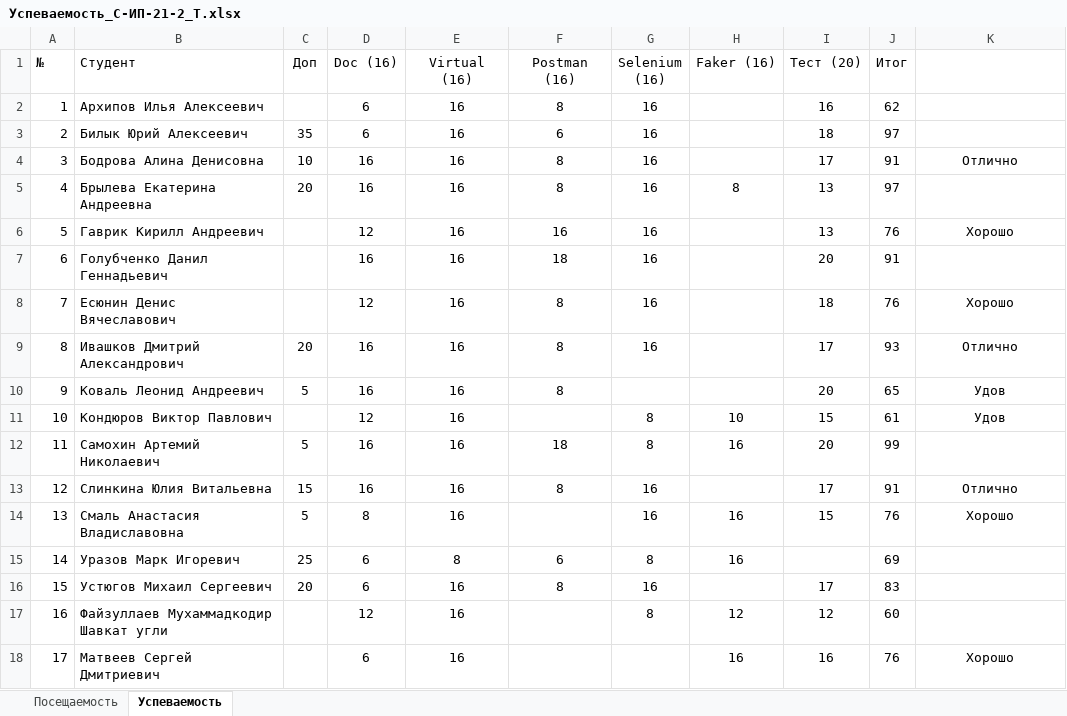
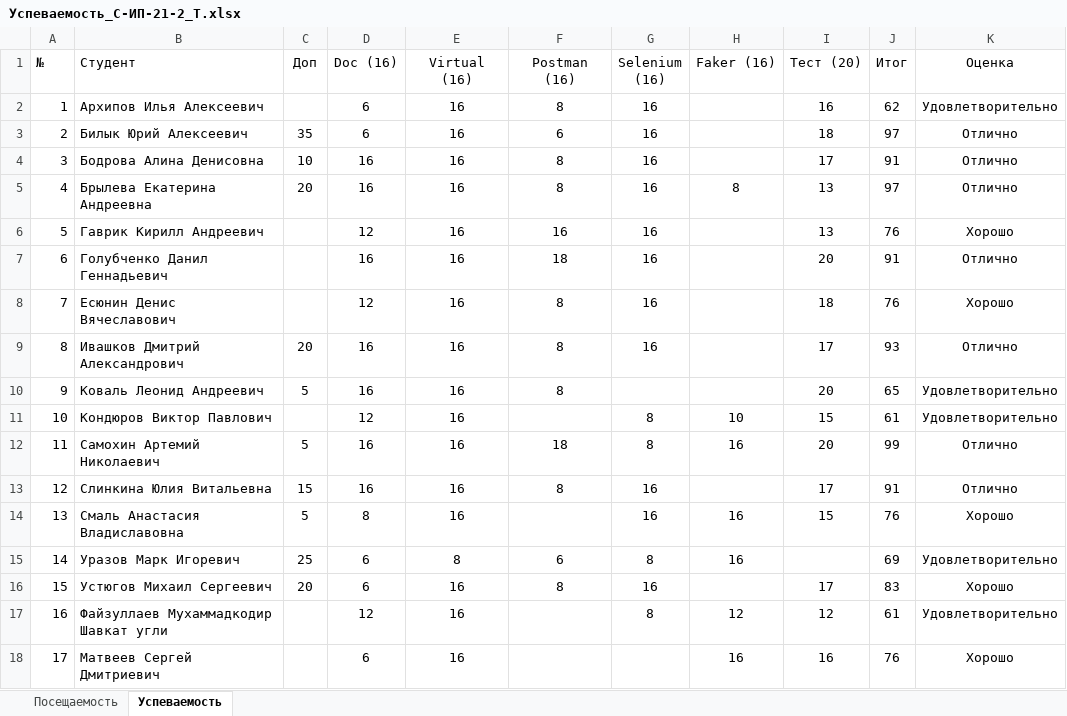
Before and after one commit to TheBandik/information-systems-testing, an Excel workbook: Успеваемость_С-ИП-21-2_Т.xlsx, sheet Успеваемость, drawn as a sheet; values as stored, in another font and other column widths than the file's, no borders; conditional formats not drawn; the diff names each change by its address in the sheet, - before the commit and + after, or states it on an @@ line.

Commit message:
update grades

```diff
--- a/Успеваемость_С-ИП-21-2_Т.xlsx (sheet Успеваемость)
+++ b/Успеваемость_С-ИП-21-2_Т.xlsx (sheet Успеваемость)
-K1: (empty)
+K1: Оценка
-K2 (Оценка): (empty)
+K2 (Оценка): Удовлетворительно
-K3 (Оценка): (empty)
+K3 (Оценка): Отлично
-K5 (Оценка): (empty)
+K5 (Оценка): Отлично
-K7 (Оценка): (empty)
+K7 (Оценка): Отлично
-K10:K11 (Оценка): Удов
+K10:K11 (Оценка): Удовлетворительно
-K12 (Оценка): (empty)
+K12 (Оценка): Отлично
-K15 (Оценка): (empty)
+K15 (Оценка): Удовлетворительно
-K16 (Оценка): (empty)
+K16 (Оценка): Хорошо
-J17 (Итог): 60
+J17 (Итог): 61
-K17 (Оценка): (empty)
+K17 (Оценка): Удовлетворительно
```
